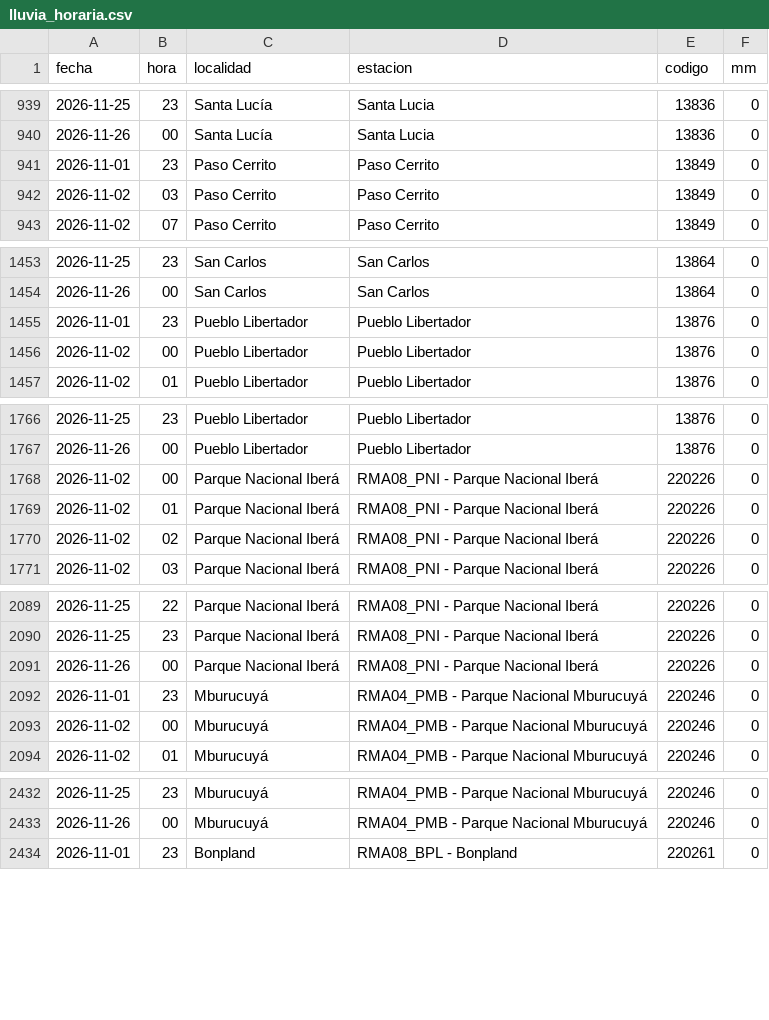
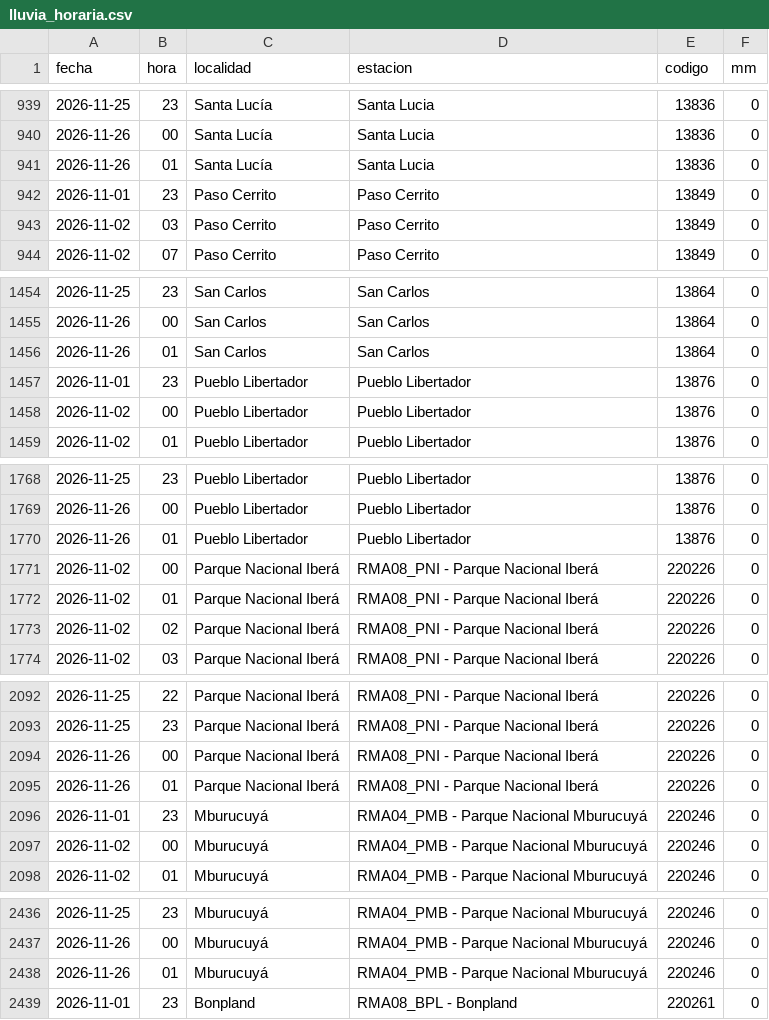
Before and after one commit to tablerocorrientes/tablerocorrientes.github.io, a CSV file: data/registro/lluvia_horaria.csv, drawn as a sheet; only a part is shown, gaps mark what is left out; the diff covers the shown part only; the diff names each change by its address in the sheet, - before the commit and + after, or states it on an @@ line.

Commit message:
Ciclo continuo (normal): lluvia, satélite, pronóstico, fuentes y ríos, 26/11/2026 02:43 h

```diff
--- a/data/registro/lluvia_horaria.csv
+++ b/data/registro/lluvia_horaria.csv
+row 941: 2026-11-26 | 01 | Santa Lucía | Santa Lucia | 13836 | 0
+row 1456: 2026-11-26 | 01 | San Carlos | San Carlos | 13864 | 0
+row 1770: 2026-11-26 | 01 | Pueblo Libertador | Pueblo Libertador | 13876 | 0
+row 2095: 2026-11-26 | 01 | Parque Nacional Iberá | RMA08_PNI - Parque Nacional Iberá | 220226 | 0
+row 2438: 2026-11-26 | 01 | Mburucuyá | RMA04_PMB - Parque Nacional Mburucuyá | 220246 | 0
```
Also changed, not shown: 5 added rows elsewhere in this file, data/registro/resumen_diario_lluvia.csv, 7 other files.
